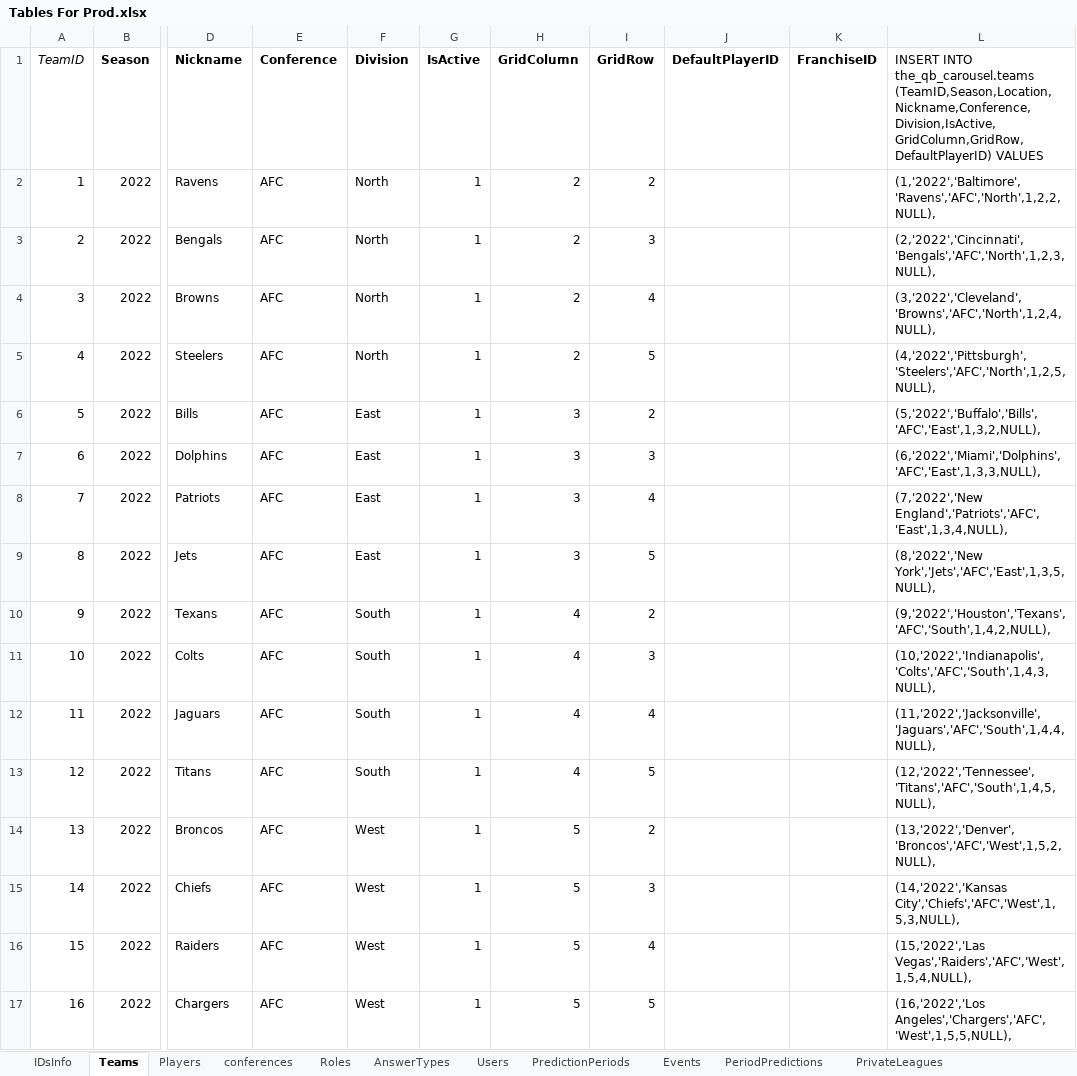
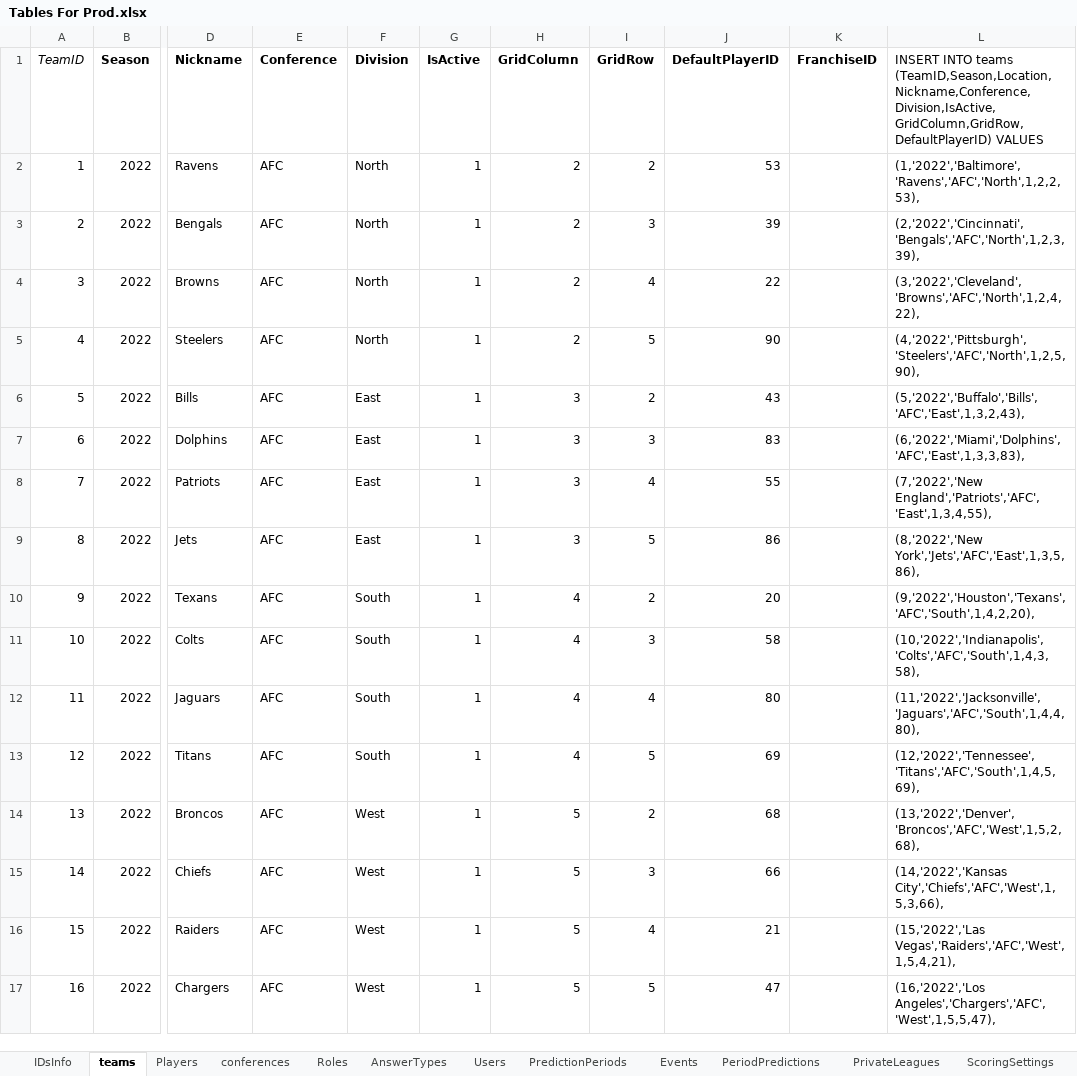
Before and after one commit to OD1995/TheQBCarousel, an Excel workbook: Other files/Tables For Prod.xlsx, sheet teams, drawn as a sheet; only a part is shown, gaps mark what is left out; values as stored, in another font and other column widths than the file's, no borders; the diff covers the shown part only; the diff names each change by its address in the sheet, - before the commit and + after, or states it on an @@ line.

```diff
--- a/Other files/Tables For Prod.xlsx (sheet teams)
+++ b/Other files/Tables For Prod.xlsx (sheet teams)
-sheet tab: Teams
+sheet tab: teams
-L1: INSERT INTO the_qb_carousel.teams (TeamID,Season,Location,Nickname,Conference,Division,IsActive,GridColumn,GridRow,DefaultPlayerID) VALUES
+L1: INSERT INTO teams (TeamID,Season,Location,Nickname,Conference,Division,IsActive,GridColumn,GridRow,DefaultPlayerID) VALUES
-J2 (DefaultPlayerID): (empty)
+J2 (DefaultPlayerID): 53
-L2: (1,'2022','Baltimore','Ravens','AFC','North',1,2,2,NULL),
+L2: (1,'2022','Baltimore','Ravens','AFC','North',1,2,2,53),
-J3 (DefaultPlayerID): (empty)
+J3 (DefaultPlayerID): 39
-L3: (2,'2022','Cincinnati','Bengals','AFC','North',1,2,3,NULL),
+L3: (2,'2022','Cincinnati','Bengals','AFC','North',1,2,3,39),
-J4 (DefaultPlayerID): (empty)
+J4 (DefaultPlayerID): 22
-L4: (3,'2022','Cleveland','Browns','AFC','North',1,2,4,NULL),
+L4: (3,'2022','Cleveland','Browns','AFC','North',1,2,4,22),
-J5 (DefaultPlayerID): (empty)
+J5 (DefaultPlayerID): 90
-L5: (4,'2022','Pittsburgh','Steelers','AFC','North',1,2,5,NULL),
+L5: (4,'2022','Pittsburgh','Steelers','AFC','North',1,2,5,90),
-J6 (DefaultPlayerID): (empty)
+J6 (DefaultPlayerID): 43
-L6: (5,'2022','Buffalo','Bills','AFC','East',1,3,2,NULL),
+L6: (5,'2022','Buffalo','Bills','AFC','East',1,3,2,43),
-J7 (DefaultPlayerID): (empty)
+J7 (DefaultPlayerID): 83
-L7: (6,'2022','Miami','Dolphins','AFC','East',1,3,3,NULL),
+L7: (6,'2022','Miami','Dolphins','AFC','East',1,3,3,83),
-J8 (DefaultPlayerID): (empty)
+J8 (DefaultPlayerID): 55
-L8: (7,'2022','New England','Patriots','AFC','East',1,3,4,NULL),
+L8: (7,'2022','New England','Patriots','AFC','East',1,3,4,55),
-J9 (DefaultPlayerID): (empty)
+J9 (DefaultPlayerID): 86
-L9: (8,'2022','New York','Jets','AFC','East',1,3,5,NULL),
+L9: (8,'2022','New York','Jets','AFC','East',1,3,5,86),
-J10 (DefaultPlayerID): (empty)
+J10 (DefaultPlayerID): 20
-L10: (9,'2022','Houston','Texans','AFC','South',1,4,2,NULL),
+L10: (9,'2022','Houston','Texans','AFC','South',1,4,2,20),
-J11 (DefaultPlayerID): (empty)
+J11 (DefaultPlayerID): 58
-L11: (10,'2022','Indianapolis','Colts','AFC','South',1,4,3,NULL),
+L11: (10,'2022','Indianapolis','Colts','AFC','South',1,4,3,58),
-J12 (DefaultPlayerID): (empty)
+J12 (DefaultPlayerID): 80
-L12: (11,'2022','Jacksonville','Jaguars','AFC','South',1,4,4,NULL),
+L12: (11,'2022','Jacksonville','Jaguars','AFC','South',1,4,4,80),
-J13 (DefaultPlayerID): (empty)
+J13 (DefaultPlayerID): 69
-L13: (12,'2022','Tennessee','Titans','AFC','South',1,4,5,NULL),
+L13: (12,'2022','Tennessee','Titans','AFC','South',1,4,5,69),
-J14 (DefaultPlayerID): (empty)
+J14 (DefaultPlayerID): 68
-L14: (13,'2022','Denver','Broncos','AFC','West',1,5,2,NULL),
+L14: (13,'2022','Denver','Broncos','AFC','West',1,5,2,68),
-J15 (DefaultPlayerID): (empty)
+J15 (DefaultPlayerID): 66
-L15: (14,'2022','Kansas City','Chiefs','AFC','West',1,5,3,NULL),
+L15: (14,'2022','Kansas City','Chiefs','AFC','West',1,5,3,66),
-J16 (DefaultPlayerID): (empty)
+J16 (DefaultPlayerID): 21
-L16: (15,'2022','Las Vegas','Raiders','AFC','West',1,5,4,NULL),
+L16: (15,'2022','Las Vegas','Raiders','AFC','West',1,5,4,21),
-J17 (DefaultPlayerID): (empty)
+J17 (DefaultPlayerID): 47
-L17: (16,'2022','Los Angeles','Chargers','AFC','West',1,5,5,NULL),
+L17: (16,'2022','Los Angeles','Chargers','AFC','West',1,5,5,47),
```
Also changed, not shown: 32 removed rows and 32 edited cells elsewhere in this sheet, sheet Players, 18 other files.
